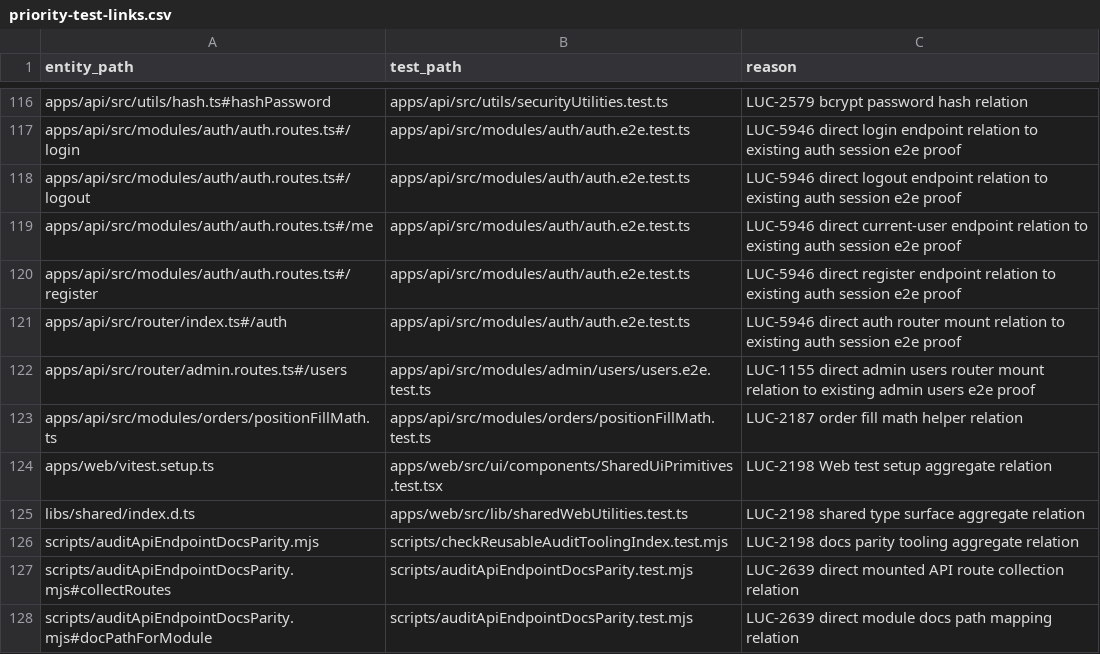
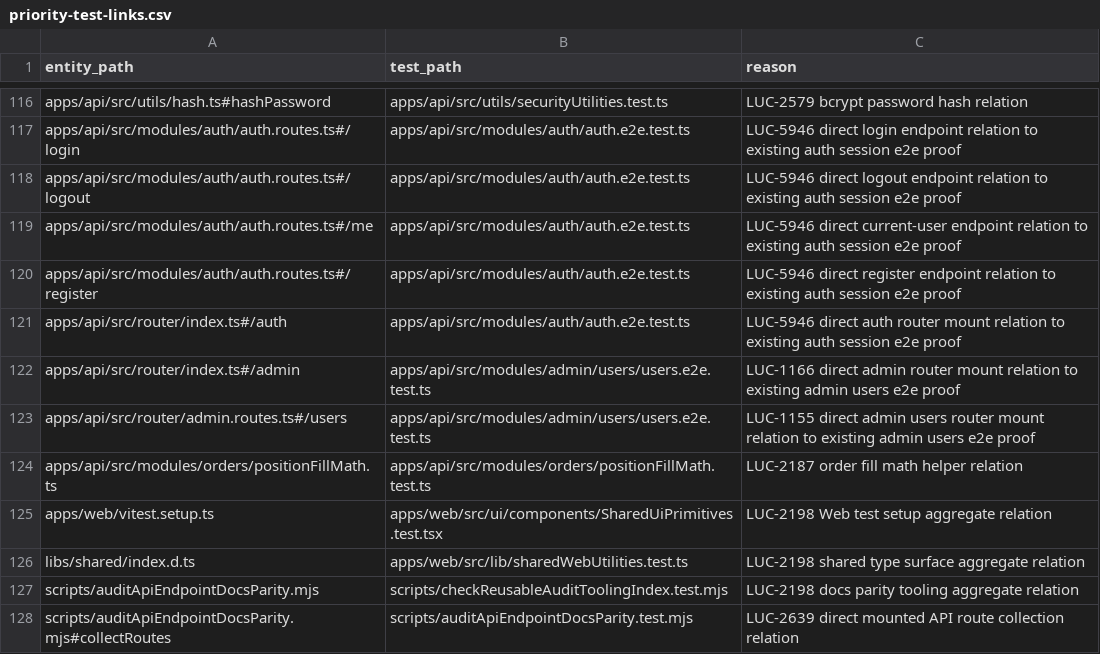
Before and after one commit to Wroblewski-Patryk/Soar, a CSV file: docs/architecture/relations/priority-test-links.csv, drawn as a sheet; only a part is shown, gaps mark what is left out; the shorter side is filled out with more unchanged rows.

Commit message:
docs: close LUC-1166 admin proof packet

```diff
--- a/docs/architecture/relations/priority-test-links.csv
+++ b/docs/architecture/relations/priority-test-links.csv
@@ -121,2 +121,3 @@ apps/api/src/modules/auth/auth.routes.ts#/register,apps/api/src/modules/auth/aut
 apps/api/src/router/index.ts#/auth,apps/api/src/modules/auth/auth.e2e.test.ts,LUC-5946 direct auth router mount relation to existing auth session e2e proof
+apps/api/src/router/index.ts#/admin,apps/api/src/modules/admin/users/users.e2e.test.ts,LUC-1166 direct admin router mount relation to existing admin users e2e proof
 apps/api/src/router/admin.routes.ts#/users,apps/api/src/modules/admin/users/users.e2e.test.ts,LUC-1155 direct admin users router mount relation to existing admin users e2e proof
```
Also changed, not shown: 24 other files.
